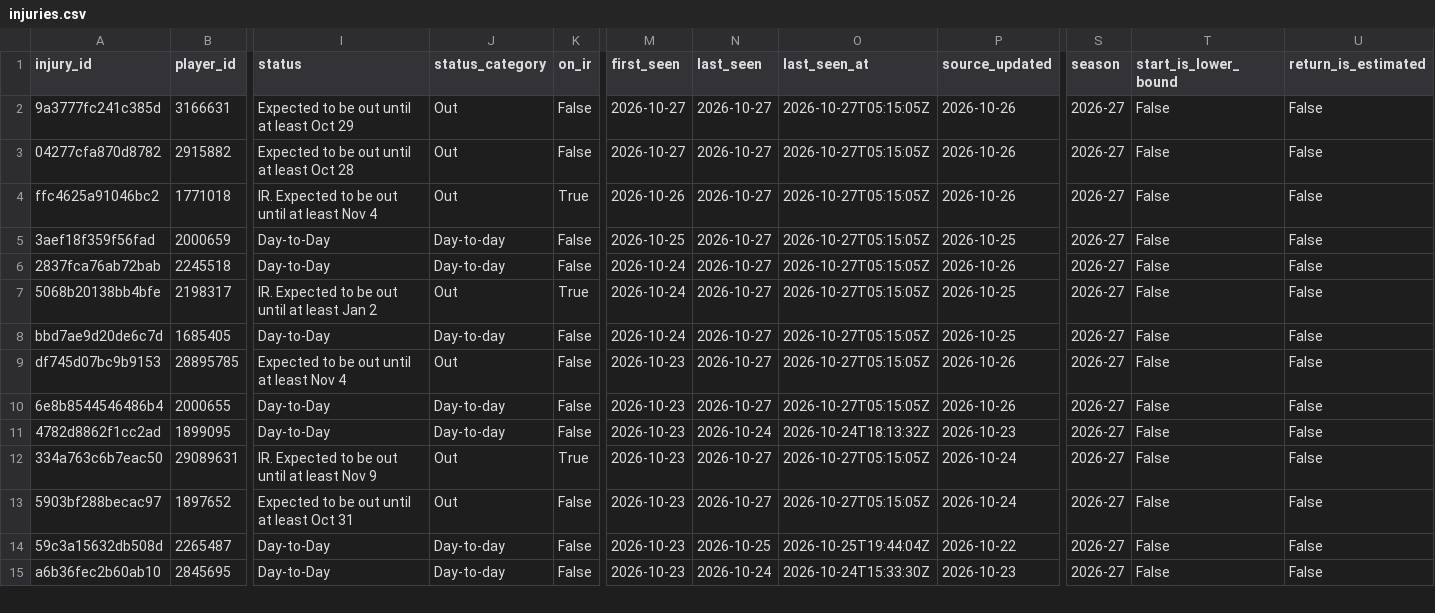
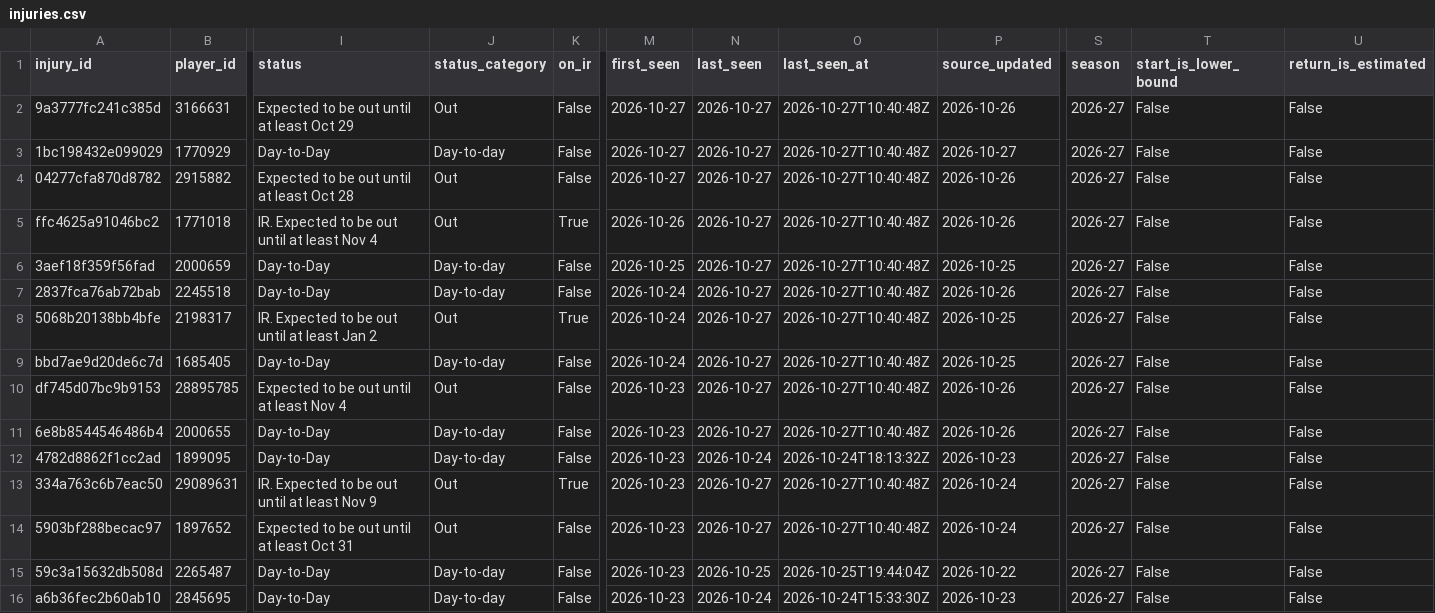
Before and after one commit to ajpayzant/NHL-Injury-Tool, a CSV file: data/injuries.csv, drawn as a sheet; only a part is shown, gaps mark what is left out; addresses are those after the commit; rows hold the shown columns only; the diff covers the shown part only; the diff names each change by its address in the sheet, - before the commit and + after, or states it on an @@ line.

```diff
--- a/data/injuries.csv
+++ b/data/injuries.csv
-O2 (last_seen_at): 2026-10-27T05:15:05Z
+O2 (last_seen_at): 2026-10-27T10:40:48Z
+row 3: 1bc198432e099029 | 1770929 | Day-to-Day | Day-to-day | False | 2026-10-27 | 2026-10-27 | 2026-10-27T10:40:48Z | 2026-10-27 | 2026-27 | False | False
-O4:O11 (last_seen_at): 2026-10-27T05:15:05Z
+O4:O11 (last_seen_at): 2026-10-27T10:40:48Z
-O13:O14 (last_seen_at): 2026-10-27T05:15:05Z
+O13:O14 (last_seen_at): 2026-10-27T10:40:48Z
```
Also changed, not shown: 106 edited cells elsewhere in this file, data/events.csv, data/runs.csv, 2 other files.
